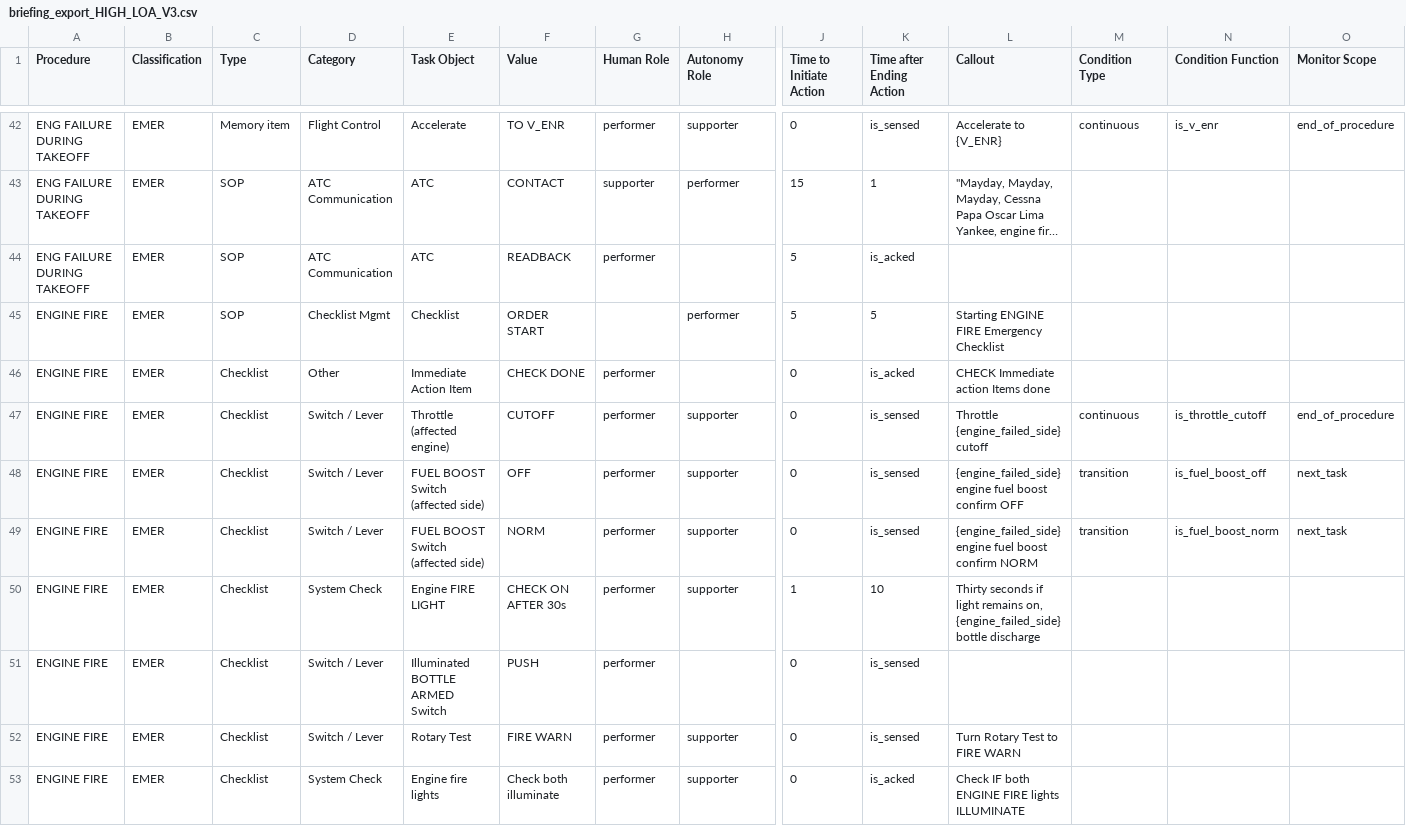
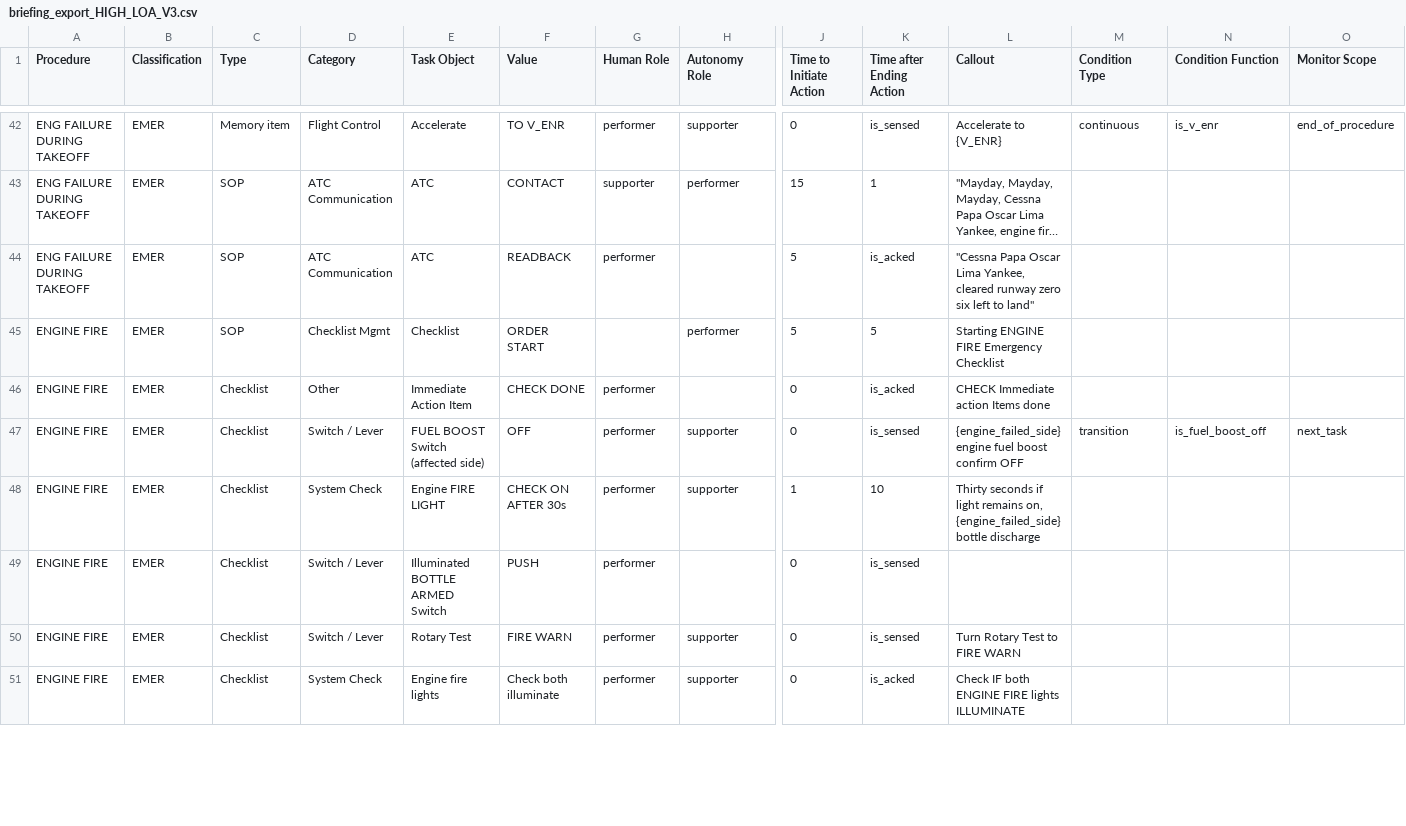
Before and after one commit to Bertonlome/TARS, a CSV file: Core/briefing_export_HIGH_LOA_V3.csv, drawn as a sheet; only a part is shown, gaps mark what is left out; long unchanged cells end in …; rows hold the shown columns only; the diff covers the shown part only; the diff names each change by its address in the sheet, - before the commit and + after, or states it on an @@ line.

```diff
--- a/Core/briefing_export_HIGH_LOA_V3.csv
+++ b/Core/briefing_export_HIGH_LOA_V3.csv
-L44 (Callout): (empty)
+L44 (Callout): "Cessna Papa Oscar Lima Yankee, cleared runway zero six left to land"
-row 47: ENGINE FIRE | EMER | Checklist | Switch / Lever | Throttle (affected engine) | CUTOFF | performer | supporter | 0 | is_sensed | Throttle {engine_failed_side} cutoff | continuous | is_throttle_cutoff | end_of_procedure
-row 49: ENGINE FIRE | EMER | Checklist | Switch / Lever | FUEL BOOST Switch (affected side) | NORM | performer | supporter | 0 | is_sensed | {engine_failed_side} engine fuel boost confirm NORM | transition | is_fuel_boost_norm | next_task
```
Also changed, not shown: 19 edited cells elsewhere in this file, Core/briefing_export_FULL_PILOT_PERF_FULL_SUPPORT.csv, Core/briefing_export_FULL_PILOT_PERF_NO_SUPPORT.csv, 20 other files.
